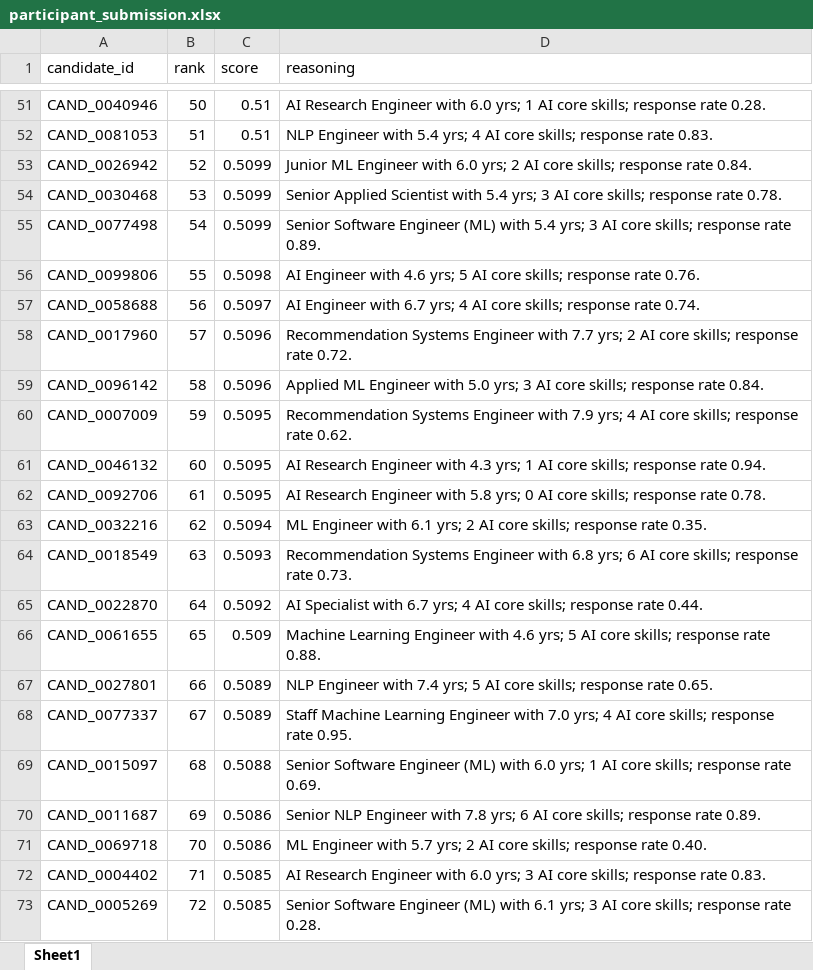
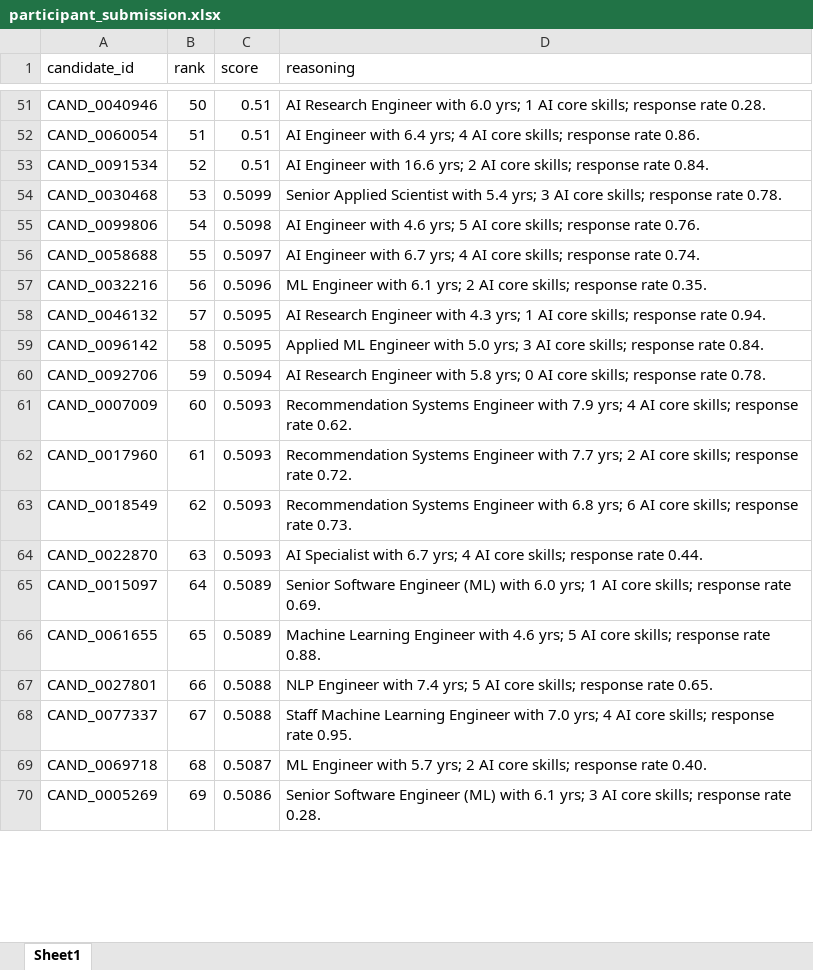
Before and after one commit to Nithilan-M/TalentIQ_Final_Yr_Project, an Excel workbook: India_runs_data_and_ai_challenge/participant_submission.xlsx, sheet Sheet1, drawn as a sheet; only a part is shown, gaps mark what is left out; values as stored, in another font and other column widths than the file's, no borders; removed rows and columns are numbered as before the commit, all else as after; the diff covers the shown part only; the diff names each change by its address in the sheet, - before the commit and + after, or states it on an @@ line.

```diff
--- a/India_runs_data_and_ai_challenge/participant_submission.xlsx (sheet Sheet1)
+++ b/India_runs_data_and_ai_challenge/participant_submission.xlsx (sheet Sheet1)
-A52 (candidate_id): CAND_0081053
+A52 (candidate_id): CAND_0060054
-D52 (reasoning): NLP Engineer with 5.4 yrs; 4 AI core skills; response rate 0.83.
+D52 (reasoning): AI Engineer with 6.4 yrs; 4 AI core skills; response rate 0.86.
-row 53: CAND_0026942 | 52 | 0.5099 | Junior ML Engineer with 6.0 yrs; 2 AI core skills; response rate 0.84.
+row 53: CAND_0091534 | 52 | 0.51 | AI Engineer with 16.6 yrs; 2 AI core skills; response rate 0.84.
-row 55: CAND_0077498 | 54 | 0.5099 | Senior Software Engineer (ML) with 5.4 yrs; 3 AI core skills; response rate 0.89.
-B55 (rank): 55
+B55 (rank): 54
-B56 (rank): 56
+B56 (rank): 55
-row 58: CAND_0017960 | 57 | 0.5096 | Recommendation Systems Engineer with 7.7 yrs; 2 AI core skills; response rate 0.72.
+row 57: CAND_0032216 | 56 | 0.5096 | ML Engineer with 6.1 yrs; 2 AI core skills; response rate 0.35.
+row 58: CAND_0046132 | 57 | 0.5095 | AI Research Engineer with 4.3 yrs; 1 AI core skills; response rate 0.94.
-C59 (score): 0.5096
+C59 (score): 0.5095
+row 60: CAND_0092706 | 59 | 0.5094 | AI Research Engineer with 5.8 yrs; 0 AI core skills; response rate 0.78.
-B61 (rank): 59
+B61 (rank): 60
-C61 (score): 0.5095
+C61 (score): 0.5093
-row 61: CAND_0046132 | 60 | 0.5095 | AI Research Engineer with 4.3 yrs; 1 AI core skills; response rate 0.94.
-A62 (candidate_id): CAND_0092706
+A62 (candidate_id): CAND_0017960
-C62 (score): 0.5095
+C62 (score): 0.5093
-D62 (reasoning): AI Research Engineer with 5.8 yrs; 0 AI core skills; response rate 0.78.
+D62 (reasoning): Recommendation Systems Engineer with 7.7 yrs; 2 AI core skills; response rate 0.72.
-row 63: CAND_0032216 | 62 | 0.5094 | ML Engineer with 6.1 yrs; 2 AI core skills; response rate 0.35.
-B63 (rank): 63
+B63 (rank): 62
-B64 (rank): 64
+B64 (rank): 63
-C64 (score): 0.5092
+C64 (score): 0.5093
+row 65: CAND_0015097 | 64 | 0.5089 | Senior Software Engineer (ML) with 6.0 yrs; 1 AI core skills; response rate 0.69.
-C66 (score): 0.509
+C66 (score): 0.5089
-C67:C68 (score): 0.5089
+C67:C68 (score): 0.5088
-row 69: CAND_0015097 | 68 | 0.5088 | Senior Software Engineer (ML) with 6.0 yrs; 1 AI core skills; response rate 0.69.
-row 70: CAND_0011687 | 69 | 0.5086 | Senior NLP Engineer with 7.8 yrs; 6 AI core skills; response rate 0.89.
-B69 (rank): 70
+B69 (rank): 68
-C69 (score): 0.5086
+C69 (score): 0.5087
-row 72: CAND_0004402 | 71 | 0.5085 | AI Research Engineer with 6.0 yrs; 3 AI core skills; response rate 0.83.
-B70 (rank): 72
+B70 (rank): 69
-C70 (score): 0.5085
+C70 (score): 0.5086
```
Also changed, not shown: 26 added rows, 23 removed rows and 65 edited cells elsewhere in this sheet, 2 other files.
